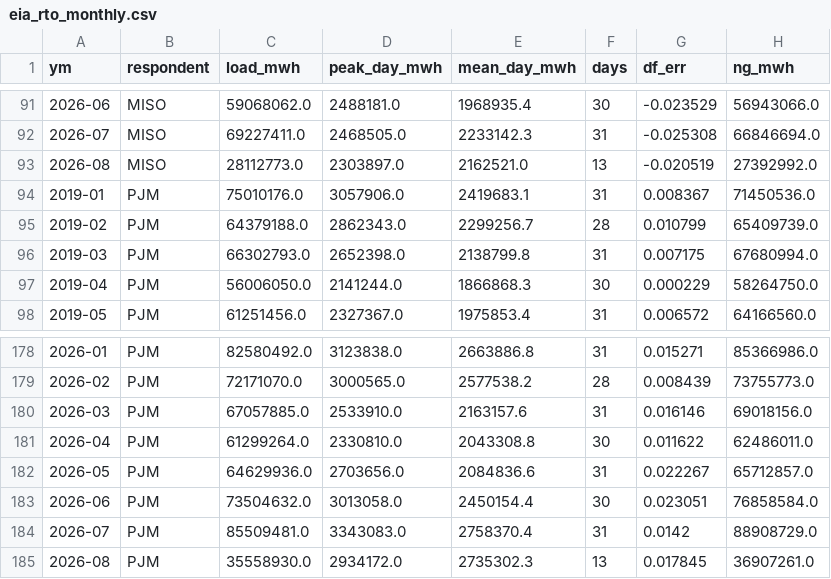
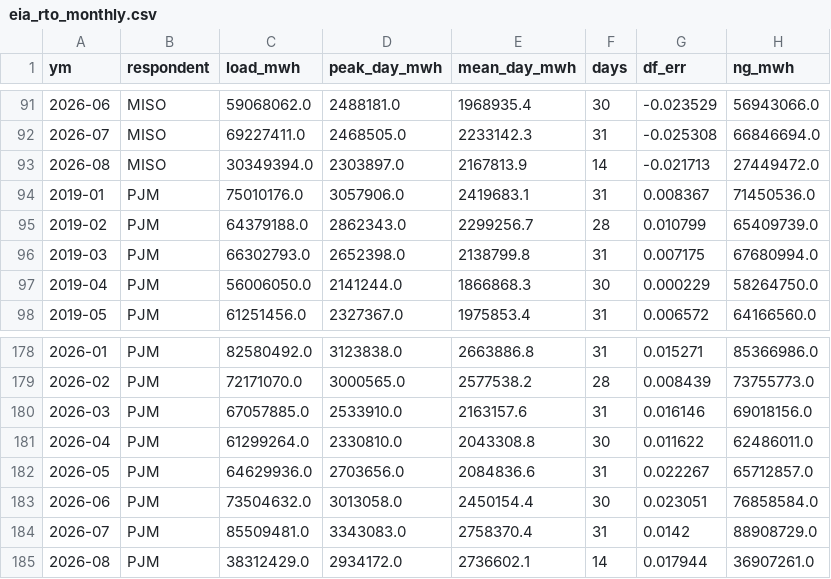
Before and after one commit to bnkim192/eia-harvester, a CSV file: eia_rto_monthly.csv, drawn as a sheet; only a part is shown, gaps mark what is left out.

```diff
--- a/eia_rto_monthly.csv
+++ b/eia_rto_monthly.csv
@@ -92,3 +92,3 @@
 2026-07,MISO,69227411.0,2468505.0,2233142.3,31,-0.025308,66846694.0
-2026-08,MISO,28112773.0,2303897.0,2162521.0,13,-0.020519,27392992.0
+2026-08,MISO,30349394.0,2303897.0,2167813.9,14,-0.021713,27449472.0
 2019-01,PJM,75010176.0,3057906.0,2419683.1,31,0.008367,71450536.0
@@ -184,2 +184,2 @@
 2026-07,PJM,85509481.0,3343083.0,2758370.4,31,0.0142,88908729.0
-2026-08,PJM,35558930.0,2934172.0,2735302.3,13,0.017845,36907261.0
+2026-08,PJM,38312429.0,2934172.0,2736602.1,14,0.017944,36907261.0
```
Also changed, not shown: backtest_scorecard.csv, fx_krw_monthly.csv, 14 other files.
